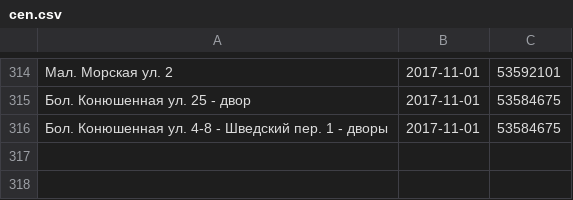
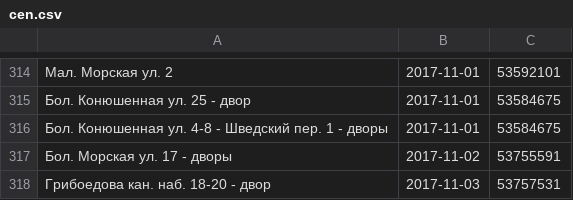
Before and after one commit to AntonKhorev/oplofk, a CSV file: cen.csv, drawn as a sheet; only a part is shown, gaps mark what is left out; the diff names each change by its address in the sheet, - before the commit and + after, or states it on an @@ line.

```diff
--- a/cen.csv
+++ b/cen.csv
+row 317: Бол. Морская ул. 17 - дворы | 2017-11-02 | 53755591
+row 318: Грибоедова кан. наб. 18-20 - двор | 2017-11-03 | 53757531
```
Also changed, not shown: adm.csv, 2 other files.
